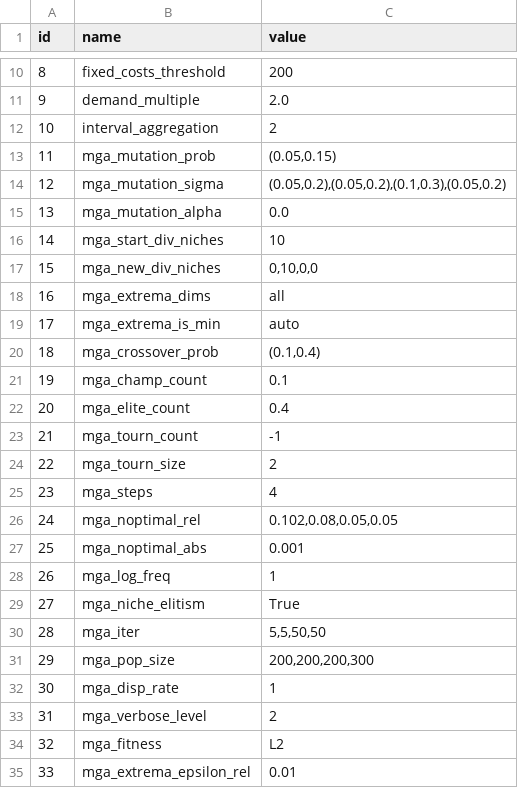
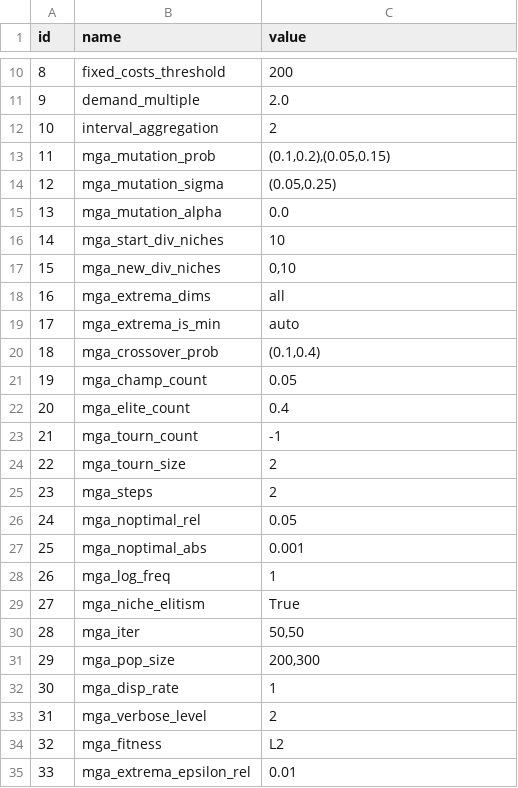
Before and after one commit to HThawley/FIRMEurope, a CSV file: inputs/config/config.csv, drawn as a sheet; only a part is shown, gaps mark what is left out.

```diff
--- a/inputs/config/config.csv
+++ b/inputs/config/config.csv
@@ -12,7 +12,7 @@ id,name,value
 10,interval_aggregation,2
-11,mga_mutation_prob,"(0.05,0.15)"
-12,mga_mutation_sigma,"(0.05,0.2),(0.05,0.2),(0.1,0.3),(0.05,0.2)"
+11,mga_mutation_prob,"(0.1,0.2),(0.05,0.15)"
+12,mga_mutation_sigma,"(0.05,0.25)"
 13,mga_mutation_alpha,0.0
 14,mga_start_div_niches,10
-15,mga_new_div_niches,"0,10,0,0"
+15,mga_new_div_niches,"0,10"
 16,mga_extrema_dims,all
@@ -20,3 +20,3 @@ id,name,value
 18,mga_crossover_prob,"(0.1,0.4)"
-19,mga_champ_count,0.1
+19,mga_champ_count,0.05
 20,mga_elite_count,0.4
@@ -24,4 +24,4 @@ id,name,value
 22,mga_tourn_size,2
-23,mga_steps,4
-24,mga_noptimal_rel,"0.102,0.08,0.05,0.05"
+23,mga_steps,2
+24,mga_noptimal_rel,0.05
 25,mga_noptimal_abs,0.001
@@ -29,4 +29,4 @@ id,name,value
 27,mga_niche_elitism,True
-28,mga_iter,"5,5,50,50"
-29,mga_pop_size,"200,200,200,300"
+28,mga_iter,"50,50"
+29,mga_pop_size,"200,300"
 30,mga_disp_rate,1
```
Also changed, not shown: 1 other file.
